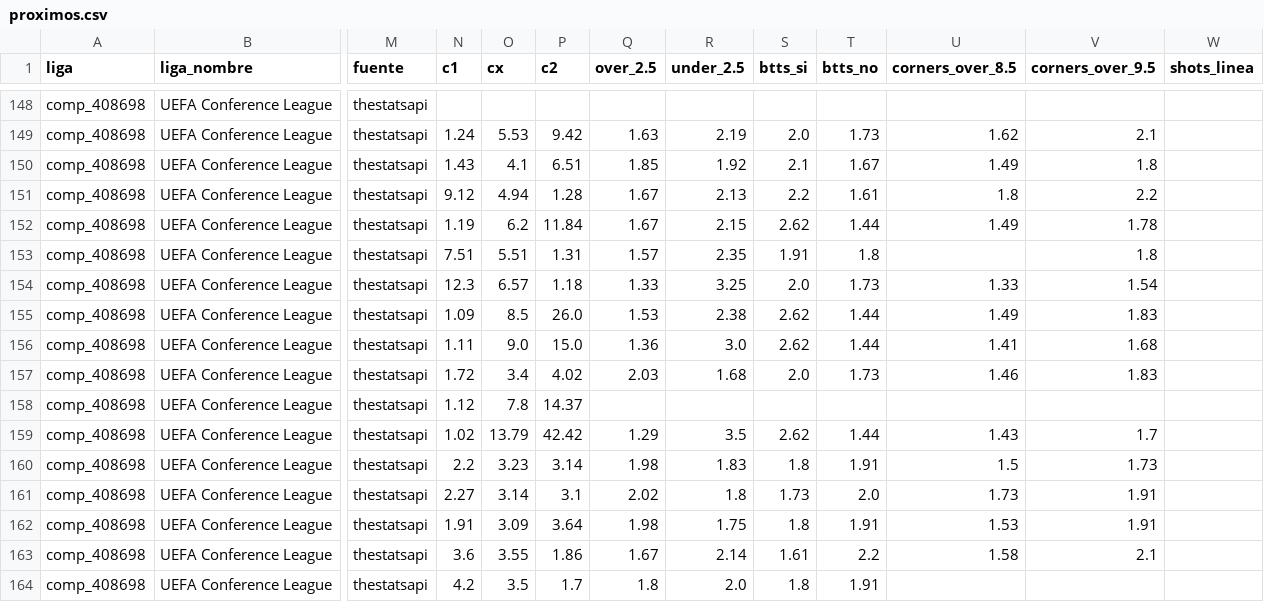
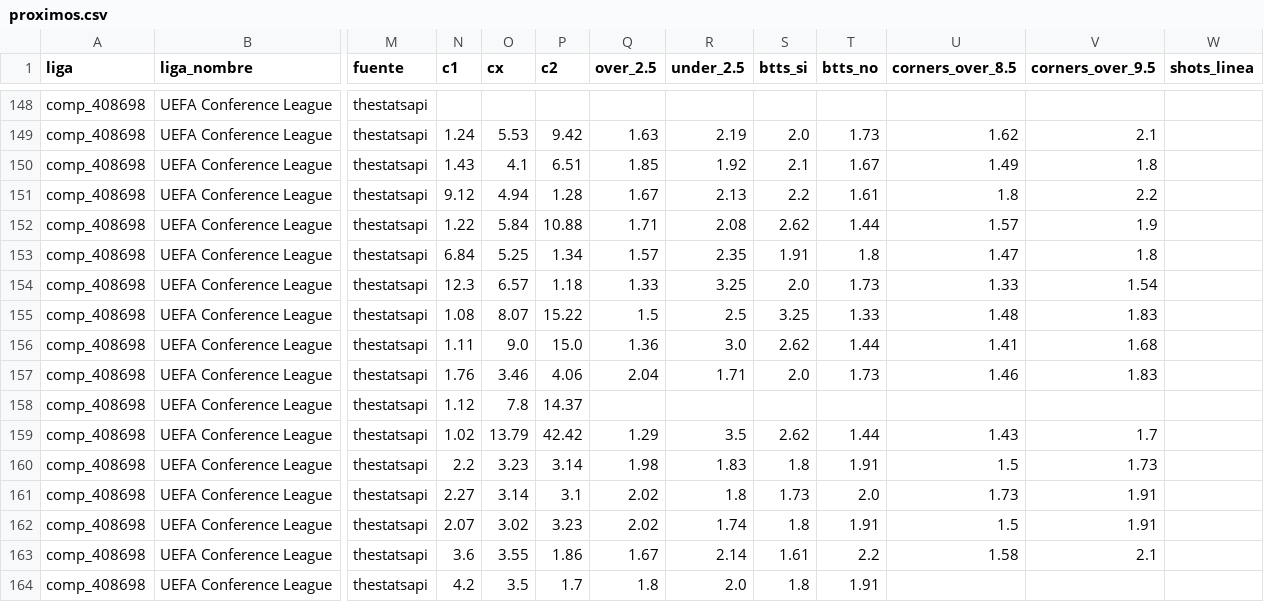
Before and after one commit to Sportpicks/SportPicks-Ligas, a CSV file: Data/partidos/proximos.csv, drawn as a sheet; only a part is shown, gaps mark what is left out; the diff covers the shown part only; the diff names each change by its address in the sheet, - before the commit and + after, or states it on an @@ line.

```diff
--- a/Data/partidos/proximos.csv
+++ b/Data/partidos/proximos.csv
-N152 (c1): 1.19
+N152 (c1): 1.22
-O152 (cx): 6.2
+O152 (cx): 5.84
-P152 (c2): 11.84
+P152 (c2): 10.88
-Q152 (over_2.5): 1.67
+Q152 (over_2.5): 1.71
-R152 (under_2.5): 2.15
+R152 (under_2.5): 2.08
-U152 (corners_over_8.5): 1.49
+U152 (corners_over_8.5): 1.57
-V152 (corners_over_9.5): 1.78
+V152 (corners_over_9.5): 1.9
-N153 (c1): 7.51
+N153 (c1): 6.84
-O153 (cx): 5.51
+O153 (cx): 5.25
-P153 (c2): 1.31
+P153 (c2): 1.34
-U153 (corners_over_8.5): (empty)
+U153 (corners_over_8.5): 1.47
-N155 (c1): 1.09
+N155 (c1): 1.08
-O155 (cx): 8.5
+O155 (cx): 8.07
-P155 (c2): 26.0
+P155 (c2): 15.22
-Q155 (over_2.5): 1.53
+Q155 (over_2.5): 1.5
-R155 (under_2.5): 2.38
+R155 (under_2.5): 2.5
-S155 (btts_si): 2.62
+S155 (btts_si): 3.25
-T155 (btts_no): 1.44
+T155 (btts_no): 1.33
-U155 (corners_over_8.5): 1.49
+U155 (corners_over_8.5): 1.48
-N157 (c1): 1.72
+N157 (c1): 1.76
-O157 (cx): 3.4
+O157 (cx): 3.46
-P157 (c2): 4.02
+P157 (c2): 4.06
-Q157 (over_2.5): 2.03
+Q157 (over_2.5): 2.04
-R157 (under_2.5): 1.68
+R157 (under_2.5): 1.71
-N162 (c1): 1.91
+N162 (c1): 2.07
-O162 (cx): 3.09
+O162 (cx): 3.02
-P162 (c2): 3.64
+P162 (c2): 3.23
-Q162 (over_2.5): 1.98
+Q162 (over_2.5): 2.02
-R162 (under_2.5): 1.75
+R162 (under_2.5): 1.74
-U162 (corners_over_8.5): 1.53
+U162 (corners_over_8.5): 1.5
```
Also changed, not shown: 125 edited cells elsewhere in this file, Data/historial_picks.csv, Data/resultados_log.csv, 3 other files.
